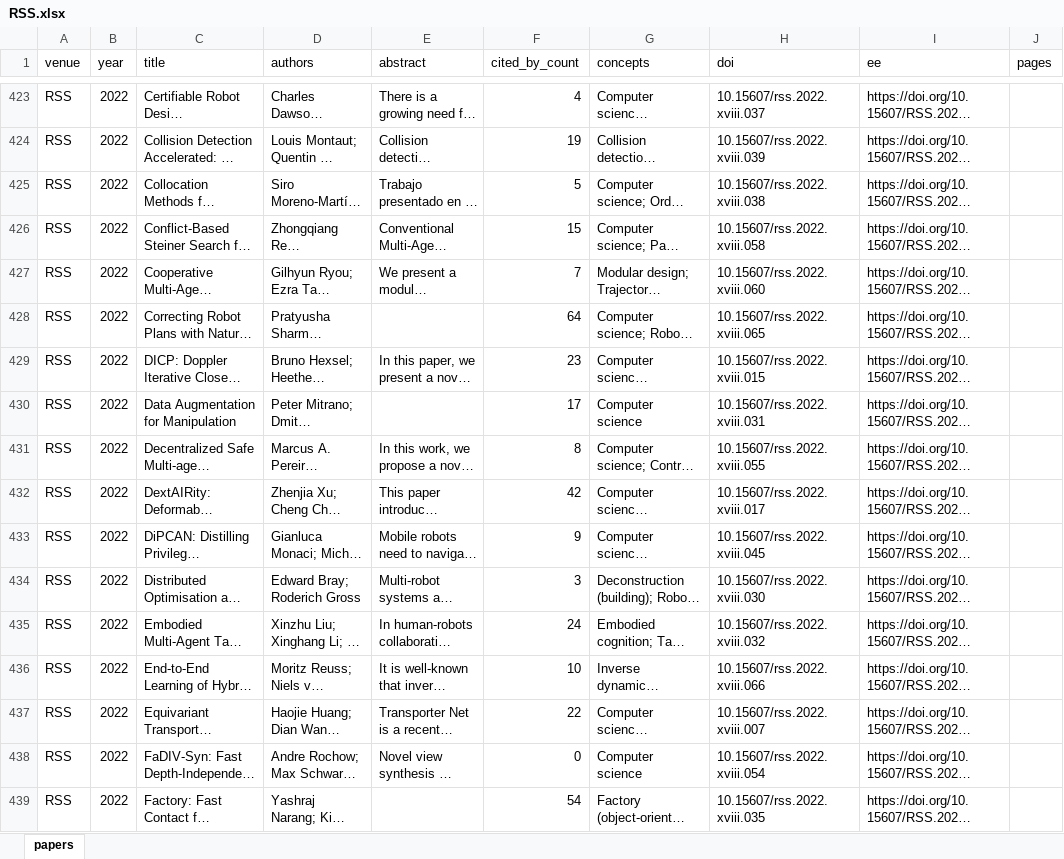
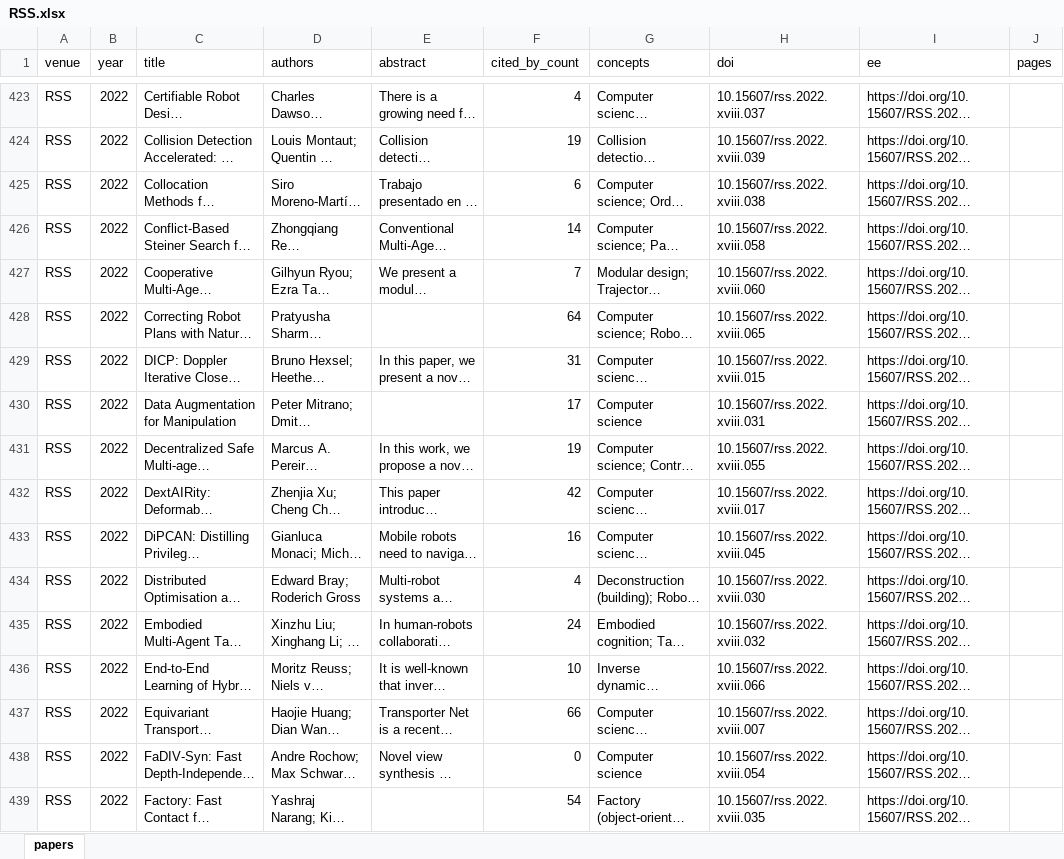
Before and after one commit to gisbi-kim/robopaper-atlas, an Excel workbook: by_venue/RSS.xlsx, sheet papers, drawn as a sheet; only a part is shown, gaps mark what is left out; long unchanged cells end in …; values as stored, in another font and other column widths than the file's, no cell formats; the diff covers the shown part only; the diff names each change by its address in the sheet, - before the commit and + after, or states it on an @@ line.

Commit message:
Add iSpaRo venue data

```diff
--- a/by_venue/RSS.xlsx (sheet papers)
+++ b/by_venue/RSS.xlsx (sheet papers)
-F425 (cited_by_count): 5
+F425 (cited_by_count): 6
-F426 (cited_by_count): 15
+F426 (cited_by_count): 14
-F429 (cited_by_count): 23
+F429 (cited_by_count): 31
-F431 (cited_by_count): 8
+F431 (cited_by_count): 19
-F433 (cited_by_count): 9
+F433 (cited_by_count): 16
-F434 (cited_by_count): 3
+F434 (cited_by_count): 4
-F437 (cited_by_count): 22
+F437 (cited_by_count): 66
```
Also changed, not shown: 392 edited cells elsewhere in this sheet, cell formats, by_venue/RA-P.xlsx, by_venue/RAM.xlsx, 34 other files.
